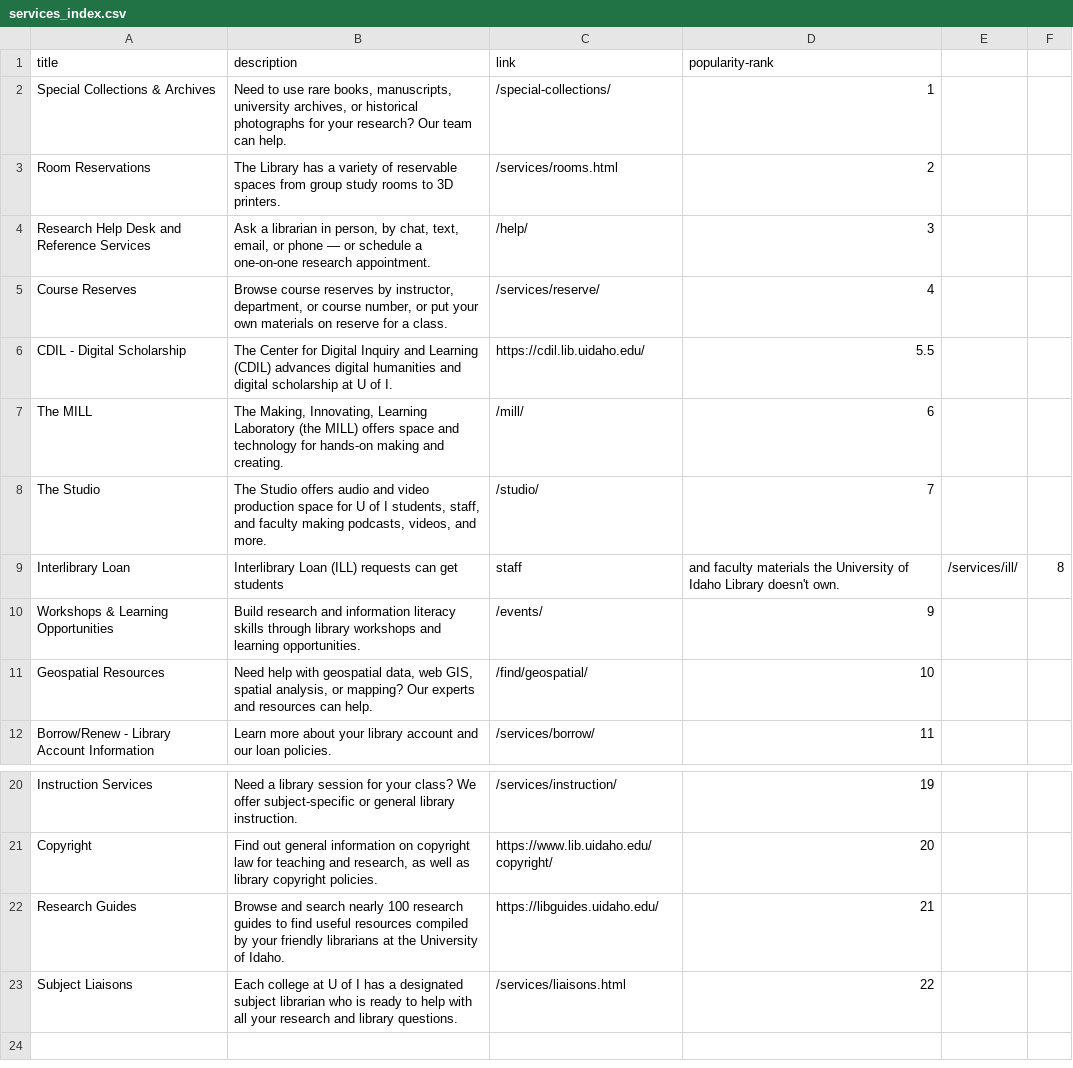
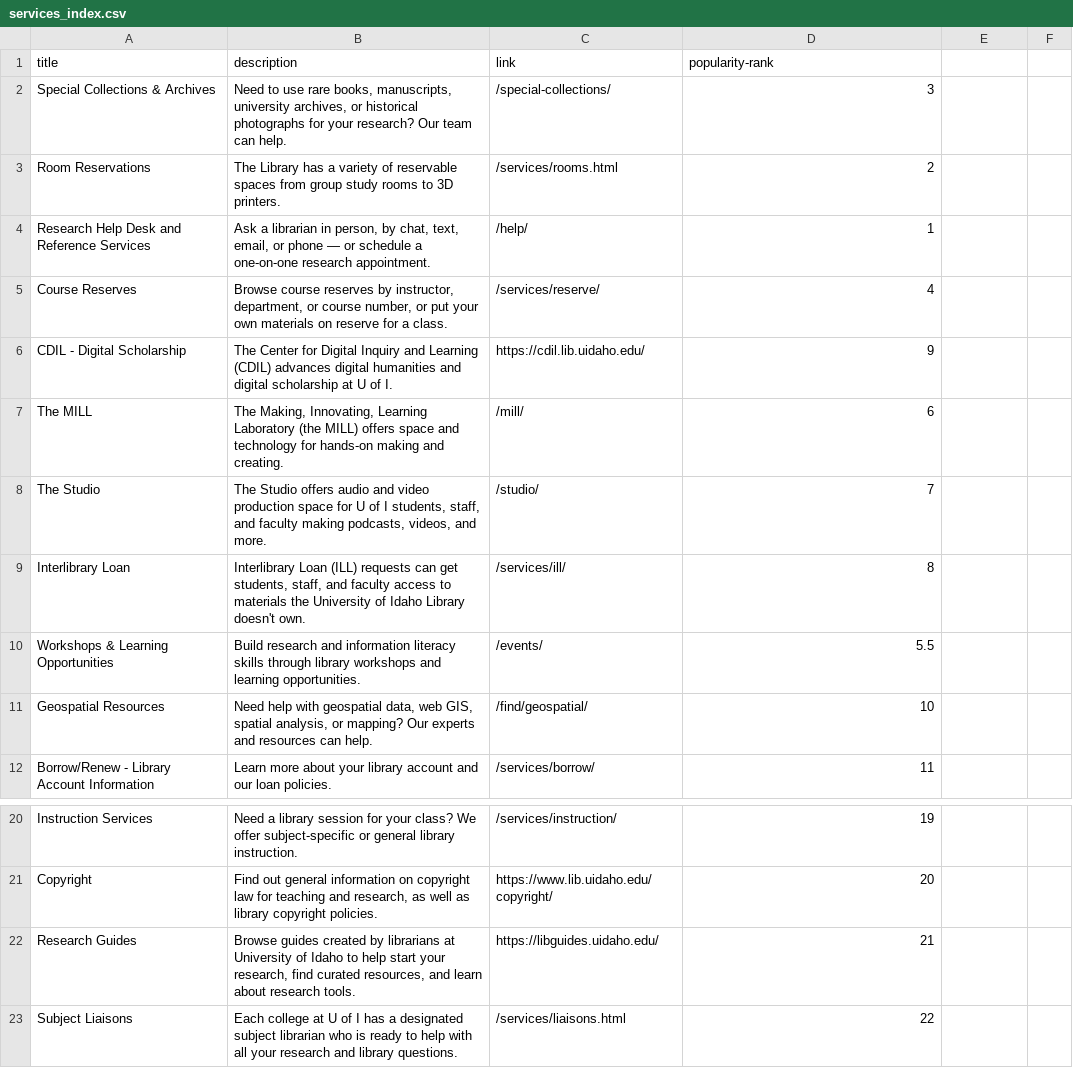
Before and after one commit to uidaholib/mainweb-lib-uidaho, a CSV file: _data/services_index.csv, drawn as a sheet; only a part is shown, gaps mark what is left out.

```diff
--- a/_data/services_index.csv
+++ b/_data/services_index.csv
@@ -1,11 +1,11 @@
 title,description,link,popularity-rank
-Special Collections & Archives,"Need to use rare books, manuscripts, university archives, or historical photographs for your research? Our team can help.",/special-collections/,1
+Special Collections & Archives,"Need to use rare books, manuscripts, university archives, or historical photographs for your research? Our team can help.",/special-collections/,3
 Room Reservations,The Library has a variety of reservable spaces from group study rooms to 3D printers.,/services/rooms.html,2
-Research Help Desk and Reference Services,"Ask a librarian in person, by chat, text, email, or phone — or schedule a one-on-one research appointment.",/help/,3
+Research Help Desk and Reference Services,"Ask a librarian in person, by chat, text, email, or phone — or schedule a one-on-one research appointment.",/help/,1
 Course Reserves,"Browse course reserves by instructor, department, or course number, or put your own materials on reserve for a class.",/services/reserve/,4
-CDIL - Digital Scholarship,The Center for Digital Inquiry and Learning (CDIL) advances digital humanities and digital scholarship at U of I.,https://cdil.lib.uidaho.edu/,5.5
+CDIL - Digital Scholarship,The Center for Digital Inquiry and Learning (CDIL) advances digital humanities and digital scholarship at U of I.,https://cdil.lib.uidaho.edu/,9
 The MILL,"The Making, Innovating, Learning Laboratory (the MILL) offers space and technology for hands-on making and creating.",/mill/,6
 The Studio,"The Studio offers audio and video production space for U of I students, staff, and faculty making podcasts, videos, and more.",/studio/,7
-Interlibrary Loan,Interlibrary Loan (ILL) requests can get students, staff, and faculty materials the University of Idaho Library doesn't own.,/services/ill/,8
-Workshops & Learning Opportunities,Build research and information literacy skills through library workshops and learning opportunities.,/events/,9
+Interlibrary Loan,"Interlibrary Loan (ILL) requests can get students, staff, and faculty access to materials the University of Idaho Library doesn't own.",/services/ill/,8
+Workshops & Learning Opportunities,Build research and information literacy skills through library workshops and learning opportunities.,/events/,5.5
 Geospatial Resources,"Need help with geospatial data, web GIS, spatial analysis, or mapping? Our experts and resources can help.",/find/geospatial/,10
@@ -21,3 +21,3 @@ Instruction Services,Need a library session for your class? We offer subject-spe
 Copyright,"Find out general information on copyright law for teaching and research, as well as library copyright policies.",https://www.lib.uidaho.edu/copyright/,20
-Research Guides,Browse and search nearly 100 research guides to find useful resources compiled by your friendly librarians at the University of Idaho.,https://libguides.uidaho.edu/,21
+Research Guides,"Browse guides created by librarians at University of Idaho to help start your research, find curated resources, and learn about research tools.",https://libguides.uidaho.edu/,21
 Subject Liaisons,Each college at U of I has a designated subject librarian who is ready to help with all your research and library questions.,/services/liaisons.html,22
```
Also changed, not shown: _data/fellowships.csv, _data/index_carousel.csv, 7 other files.
